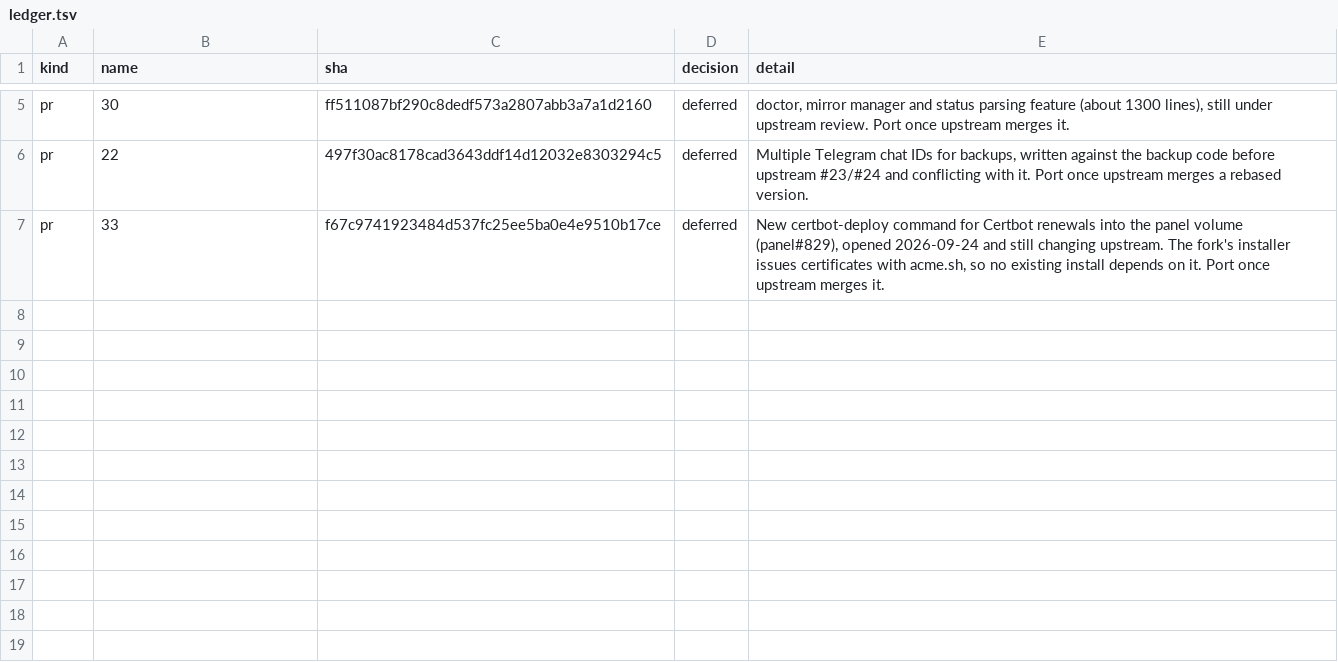
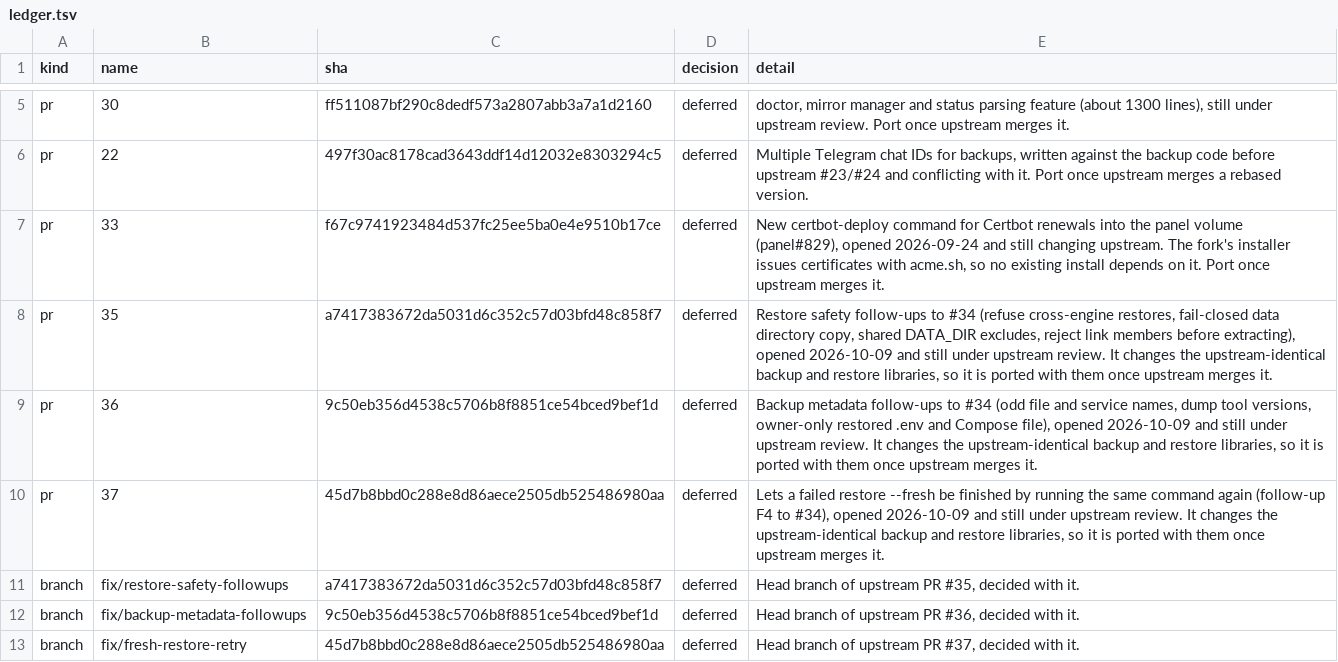
Before and after one commit to Free-Guy-IR/scripts, a TSV file: parity/ledger.tsv, drawn as a sheet; only a part is shown, gaps mark what is left out; the diff names each change by its address in the sheet, - before the commit and + after, or states it on an @@ line.

Commit message:
parity: decide upstream PRs #35, #36 and #37 and their branches, and record the #34 merge

```diff
--- a/parity/ledger.tsv
+++ b/parity/ledger.tsv
+row 8: pr | 35 | a7417383672da5031d6c352c57d03bfd48c858f7 | deferred | Restore safety follow-ups to #34 (refuse cross-engine restores, fail-closed data directory copy, shared DATA_DIR excludes, reject link members before extracting), opened 2026-10-09 and still under upstream review. It changes the upstream-identical backup and restore libraries, so it is ported with them once upstream merges it.
+row 9: pr | 36 | 9c50eb356d4538c5706b8f8851ce54bced9bef1d | deferred | Backup metadata follow-ups to #34 (odd file and service names, dump tool versions, owner-only restored .env and Compose file), opened 2026-10-09 and still under upstream review. It changes the upstream-identical backup and restore libraries, so it is ported with them once upstream merges it.
+row 10: pr | 37 | 45d7b8bbd0c288e8d86aece2505db525486980aa | deferred | Lets a failed restore --fresh be finished by running the same command again (follow-up F4 to #34), opened 2026-10-09 and still under upstream review. It changes the upstream-identical backup and restore libraries, so it is ported with them once upstream merges it.
+row 11: branch | fix/restore-safety-followups | a7417383672da5031d6c352c57d03bfd48c858f7 | deferred | Head branch of upstream PR #35, decided with it.
+row 12: branch | fix/backup-metadata-followups | 9c50eb356d4538c5706b8f8851ce54bced9bef1d | deferred | Head branch of upstream PR #36, decided with it.
+row 13: branch | fix/fresh-restore-retry | 45d7b8bbd0c288e8d86aece2505db525486980aa | deferred | Head branch of upstream PR #37, decided with it.
```
Also changed, not shown: 1 other file.
